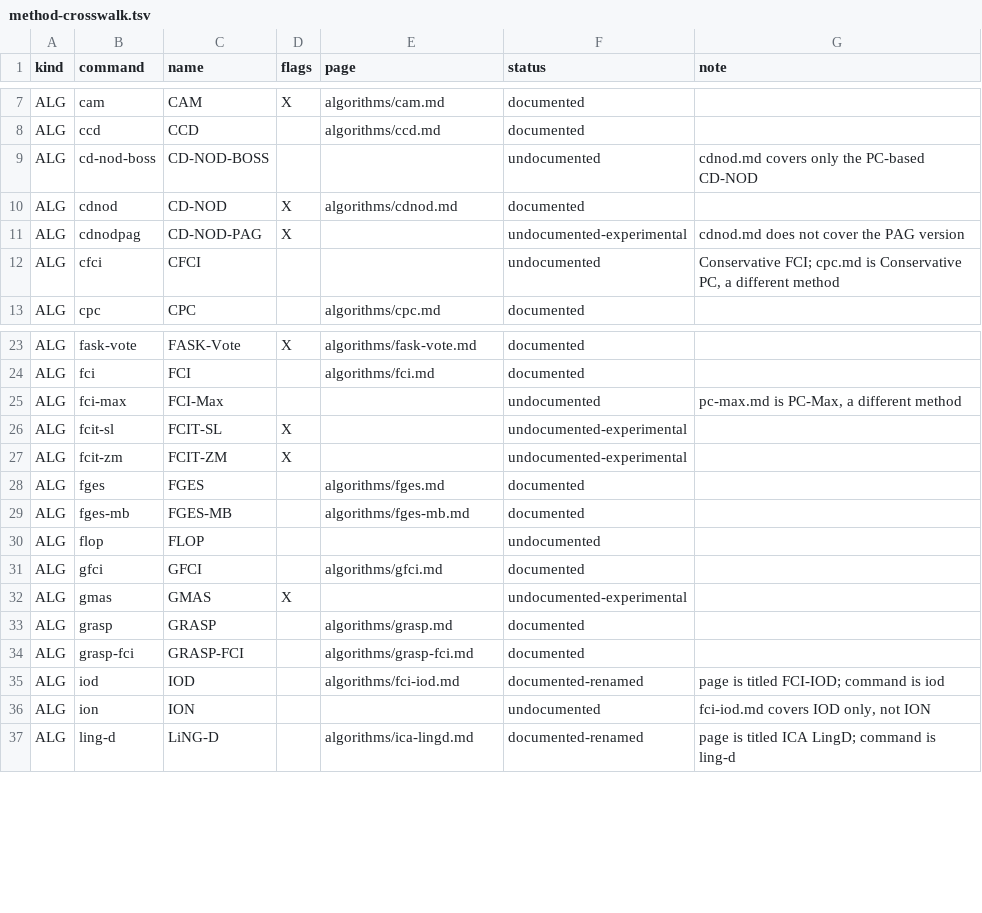
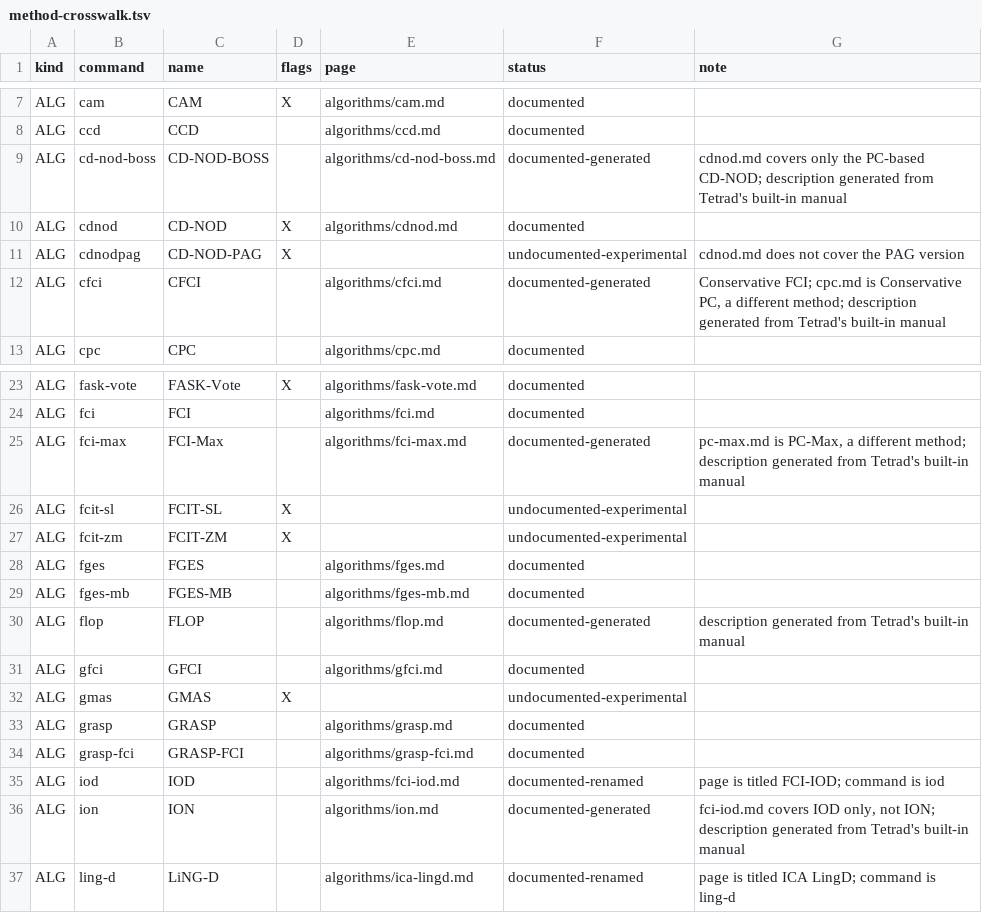
Before and after one commit to cmu-phil/tetrad-manual-rtd, a TSV file: tools/method-crosswalk.tsv, drawn as a sheet; only a part is shown, gaps mark what is left out; the diff covers the shown part only.

Commit message:
Add generated documentation pages for 23 Tetrad methods
Continues the method-pages sweep by adding stub pages whose content comes
directly from Tetrad's runtime descriptions.  Each page carries the
BEGIN/END GENERATED markers so that the next run of gen_method_pages.py can
refresh the body while preserving any manual guidance appended below.

Algorithms added (6):
- CD-NOD-BOSS, CFCI, FCI-Max, FLOP, ION, R3, Skew, Trek-Mimic

Tests and scores added (15):
- BF-BGe, BGe, Blocks-BIC, Blocks-Test-TS, CORD, DG-BGe, Equivalence
  (TOST), FFCI, FFML, Fisher Z Causal Learn, GCM, IS-BDeu, KCI
  Causal Learn, Minimax CI, RCIT Causal Learn, Stratified Rank,
  TRFF-BIC, TRFF-LR, TSBI

- Updated the algorithm and tests-and-scores index files to include the
  new pages.
- Regenerated the crosswalk TSV and Makefile targets to track the
  expanded set.

```diff
--- a/tools/method-crosswalk.tsv
+++ b/tools/method-crosswalk.tsv
@@ -8,6 +8,6 @@ ALG	cam	CAM	X	algorithms/cam.md	documented
 ALG	ccd	CCD		algorithms/ccd.md	documented	
-ALG	cd-nod-boss	CD-NOD-BOSS			undocumented	cdnod.md covers only the PC-based CD-NOD
+ALG	cd-nod-boss	CD-NOD-BOSS		algorithms/cd-nod-boss.md	documented-generated	cdnod.md covers only the PC-based CD-NOD; description generated from Tetrad's built-in manual
 ALG	cdnod	CD-NOD	X	algorithms/cdnod.md	documented	
 ALG	cdnodpag	CD-NOD-PAG	X		undocumented-experimental	cdnod.md does not cover the PAG version
-ALG	cfci	CFCI			undocumented	Conservative FCI; cpc.md is Conservative PC, a different method
+ALG	cfci	CFCI		algorithms/cfci.md	documented-generated	Conservative FCI; cpc.md is Conservative PC, a different method; description generated from Tetrad's built-in manual
 ALG	cpc	CPC		algorithms/cpc.md	documented	
@@ -24,3 +24,3 @@ ALG	fask-vote	FASK-Vote	X	algorithms/fask-vote.md	documented
 ALG	fci	FCI		algorithms/fci.md	documented	
-ALG	fci-max	FCI-Max			undocumented	pc-max.md is PC-Max, a different method
+ALG	fci-max	FCI-Max		algorithms/fci-max.md	documented-generated	pc-max.md is PC-Max, a different method; description generated from Tetrad's built-in manual
 ALG	fcit-sl	FCIT-SL	X		undocumented-experimental	
@@ -29,3 +29,3 @@ ALG	fges	FGES		algorithms/fges.md	documented
 ALG	fges-mb	FGES-MB		algorithms/fges-mb.md	documented	
-ALG	flop	FLOP			undocumented	
+ALG	flop	FLOP		algorithms/flop.md	documented-generated	description generated from Tetrad's built-in manual
 ALG	gfci	GFCI		algorithms/gfci.md	documented	
@@ -35,3 +35,3 @@ ALG	grasp-fci	GRASP-FCI		algorithms/grasp-fci.md	documented
 ALG	iod	IOD		algorithms/fci-iod.md	documented-renamed	page is titled FCI-IOD; command is iod
-ALG	ion	ION			undocumented	fci-iod.md covers IOD only, not ION
+ALG	ion	ION		algorithms/ion.md	documented-generated	fci-iod.md covers IOD only, not ION; description generated from Tetrad's built-in manual
 ALG	ling-d	LiNG-D		algorithms/ica-lingd.md	documented-renamed	page is titled ICA LingD; command is ling-d
```
Also changed, not shown: 66 edited cells elsewhere in this file, 31 other files.
